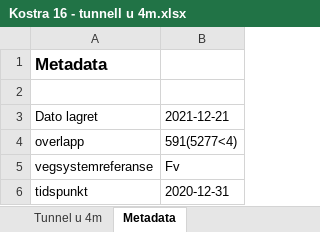
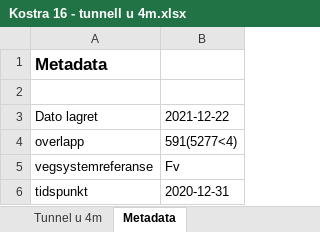
Before and after one commit to LtGlahn/kostrarapportering2021, an Excel workbook: kostraleveranse2021/Kostra 16 - tunnell u 4m.xlsx, sheet Metadata, drawn as a sheet; values as stored, in another font and other column widths than the file's, no borders; the diff names each change by its address in the sheet, - before the commit and + after, or states it on an @@ line.

Commit message:
Kostrarapport 2-6 pluss 16

```diff
--- a/kostraleveranse2021/Kostra 16 - tunnell u 4m.xlsx (sheet Metadata)
+++ b/kostraleveranse2021/Kostra 16 - tunnell u 4m.xlsx (sheet Metadata)
-B3: 2021-12-21
+B3: 2021-12-22
```
Also changed, not shown: kostraleveranse2021/Kostra 02 - Fylkesveg med motorveg og motortrafikkveg.xlsx, 7 other files.
